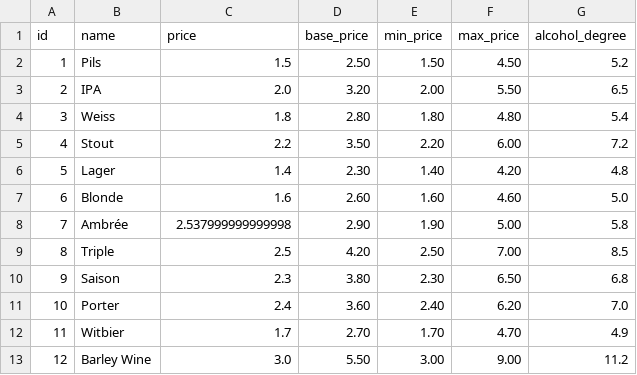
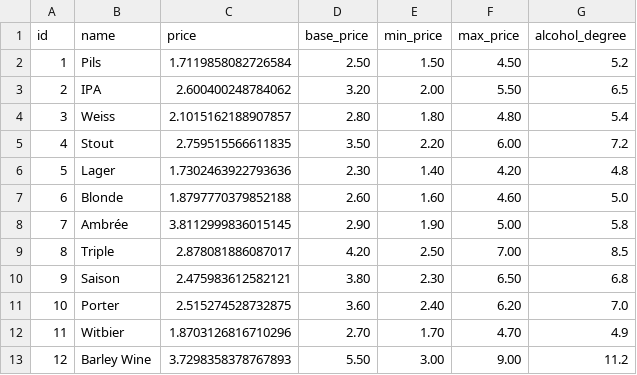
Before and after one commit to Skyxo/cours_de_la_biere, a CSV file: data/drinks.csv, drawn as a sheet.

```diff
--- a/data/drinks.csv
+++ b/data/drinks.csv
@@ -1,13 +1,13 @@
 id,name,price,base_price,min_price,max_price,alcohol_degree
-1,Pils,1.5,2.50,1.50,4.50,5.2
-2,IPA,2.0,3.20,2.00,5.50,6.5
-3,Weiss,1.8,2.80,1.80,4.80,5.4
-4,Stout,2.2,3.50,2.20,6.00,7.2
-5,Lager,1.4,2.30,1.40,4.20,4.8
-6,Blonde,1.6,2.60,1.60,4.60,5.0
-7,Ambrée,2.537999999999998,2.90,1.90,5.00,5.8
-8,Triple,2.5,4.20,2.50,7.00,8.5
-9,Saison,2.3,3.80,2.30,6.50,6.8
-10,Porter,2.4,3.60,2.40,6.20,7.0
-11,Witbier,1.7,2.70,1.70,4.70,4.9
-12,Barley Wine,3.0,5.50,3.00,9.00,11.2
+1,Pils,1.7119858082726584,2.50,1.50,4.50,5.2
+2,IPA,2.600400248784062,3.20,2.00,5.50,6.5
+3,Weiss,2.1015162188907857,2.80,1.80,4.80,5.4
+4,Stout,2.759515566611835,3.50,2.20,6.00,7.2
+5,Lager,1.7302463922793636,2.30,1.40,4.20,4.8
+6,Blonde,1.8797770379852188,2.60,1.60,4.60,5.0
+7,Ambrée,3.8112999836015145,2.90,1.90,5.00,5.8
+8,Triple,2.878081886087017,4.20,2.50,7.00,8.5
+9,Saison,2.475983612582121,3.80,2.30,6.50,6.8
+10,Porter,2.515274528732875,3.60,2.40,6.20,7.0
+11,Witbier,1.8703126816710296,2.70,1.70,4.70,4.9
+12,Barley Wine,3.7298358378767893,5.50,3.00,9.00,11.2
```
Also changed, not shown: data/session_session_20250916_102812.csv, 7 other files.
